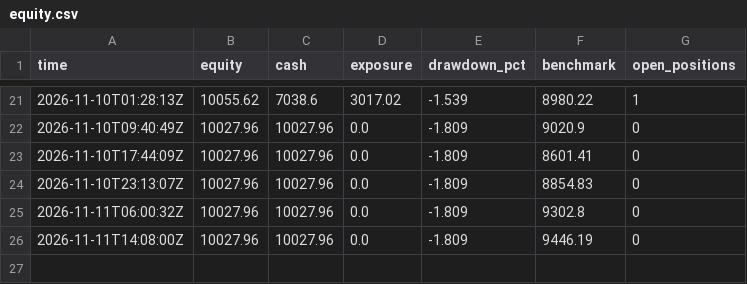
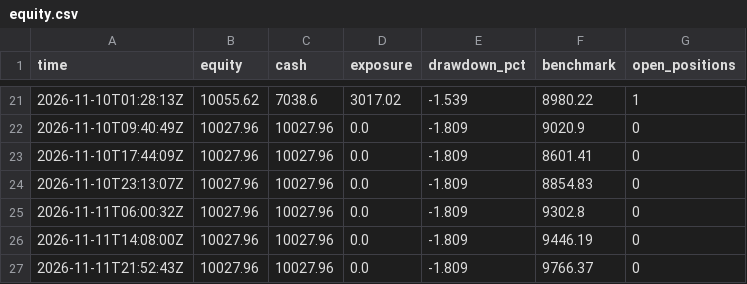
Before and after one commit to khawajayy/PaperTrading, a CSV file: docs/data/equity.csv, drawn as a sheet; only a part is shown, gaps mark what is left out; the diff names each change by its address in the sheet, - before the commit and + after, or states it on an @@ line.

```diff
--- a/docs/data/equity.csv
+++ b/docs/data/equity.csv
+row 27: 2026-11-11T21:52:43Z | 10027.96 | 10027.96 | 0.0 | -1.809 | 9766.37 | 0
```
Also changed, not shown: 1 other file.
